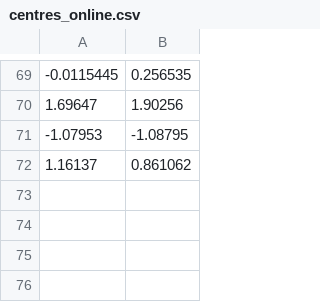
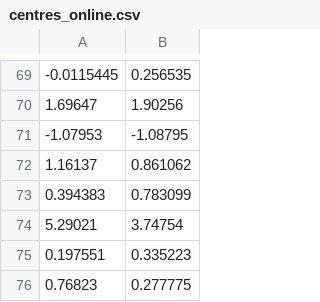
Before and after one commit to TRex22/ParallelComputingProject_MassiveDynamic, a CSV file: src/centres_online.csv, drawn as a sheet; only a part is shown, gaps mark what is left out; the diff names each change by its address in the sheet, - before the commit and + after, or states it on an @@ line.

```diff
--- a/src/centres_online.csv
+++ b/src/centres_online.csv
+row 73: 0.394383 | 0.783099
+row 74: 5.29021 | 3.74754
+row 75: 0.197551 | 0.335223
+row 76: 0.76823 | 0.277775
```
Also changed, not shown: 23 other files.
